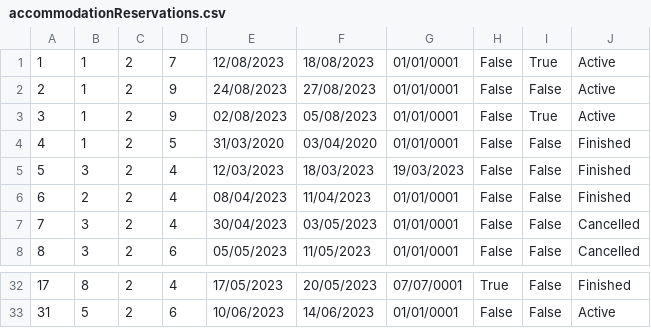
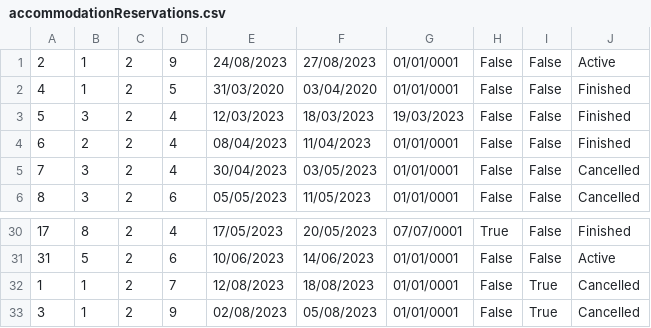
Before and after one commit to breskva01/SIMS-Projekat-Grupa4-TimD, a CSV file: InitialProject/InitialProject/Resources/Data/accommodationReservations.csv, drawn as a sheet; only a part is shown, gaps mark what is left out.

Commit message:
fix: Finding reservation date ranges
Now taking existing renovations into account when looking for available reservation date ranges.

```diff
--- a/InitialProject/InitialProject/Resources/Data/accommodationReservations.csv
+++ b/InitialProject/InitialProject/Resources/Data/accommodationReservations.csv
@@ -1,4 +1,2 @@
-1|1|2|7|12/08/2023|18/08/2023|01/01/0001|False|True|Active
 2|1|2|9|24/08/2023|27/08/2023|01/01/0001|False|False|Active
-3|1|2|9|02/08/2023|05/08/2023|01/01/0001|False|True|Active
 4|1|2|5|31/03/2020|03/04/2020|01/01/0001|False|False|Finished
@@ -33 +31,3 @@
 31|5|2|6|10/06/2023|14/06/2023|01/01/0001|False|False|Active
+1|1|2|7|12/08/2023|18/08/2023|01/01/0001|False|True|Cancelled
+3|1|2|9|02/08/2023|05/08/2023|01/01/0001|False|True|Cancelled
```
Also changed, not shown: 6 other files.
